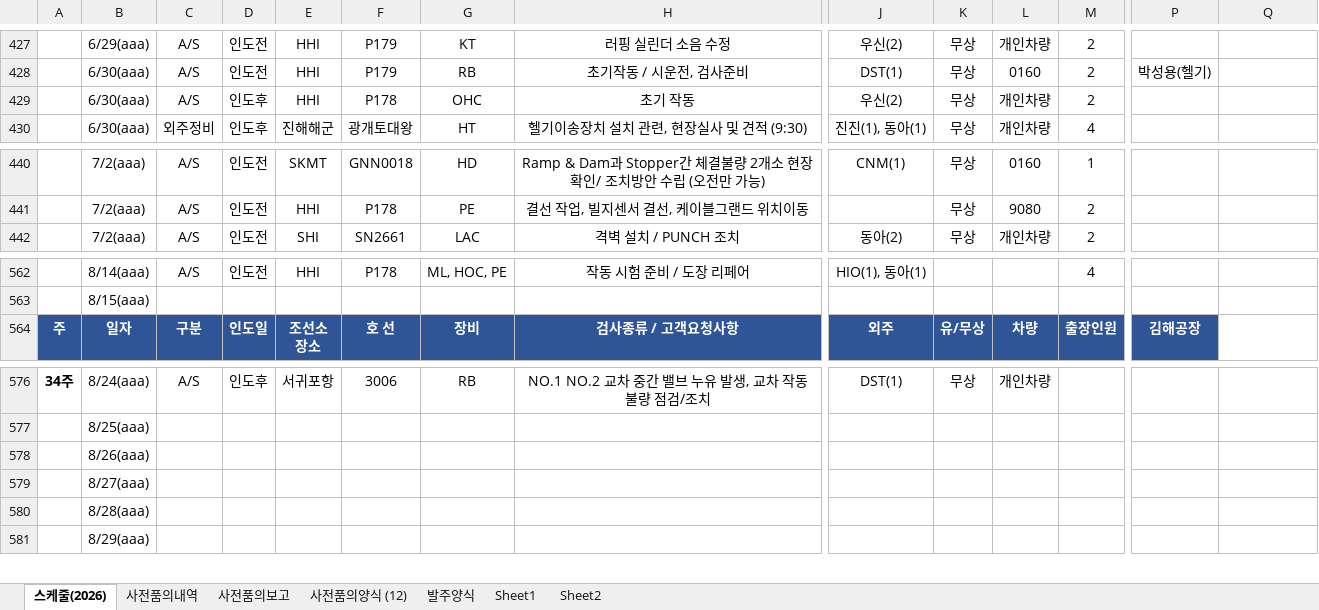
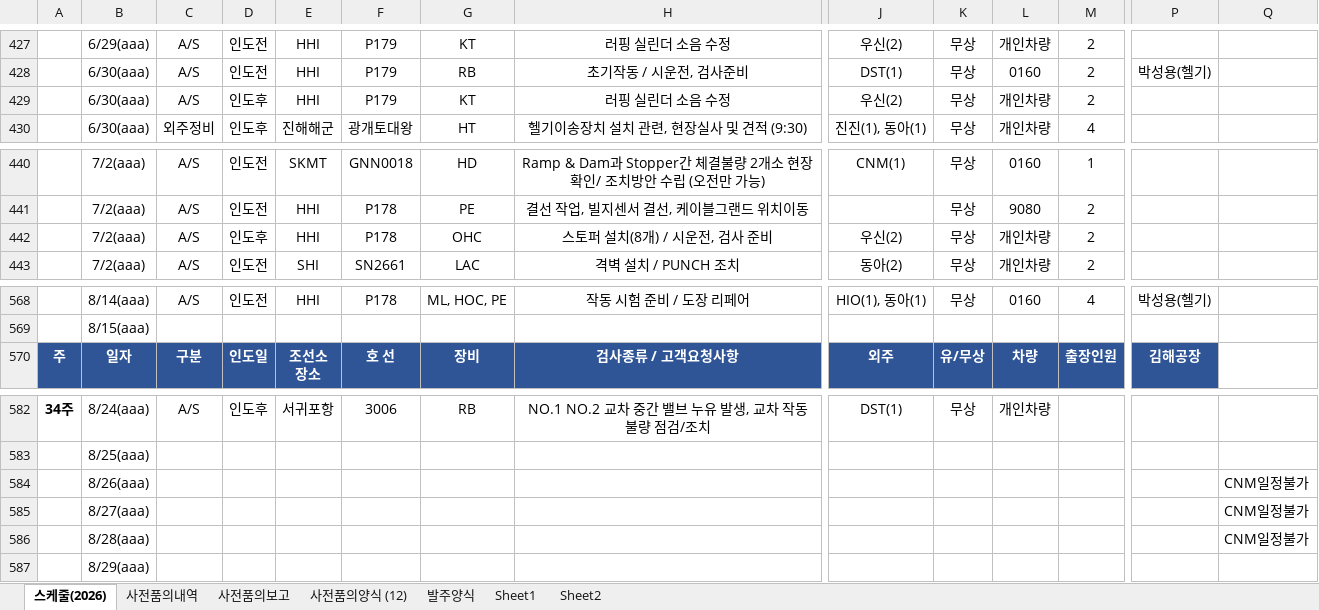
Before and after one commit to andaiga-create/weekly-schedule, an Excel workbook: as_claim_weekly.xlsx, sheet 스케줄(2026), drawn as a sheet; only a part is shown, gaps mark what is left out; values as stored, in another font and other column widths than the file's, no borders; table styles not drawn; addresses are those after the commit; rows hold the shown columns only; the diff covers the shown part only; the diff names each change by its address in the sheet, - before the commit and + after, or states it on an @@ line.

```diff
--- a/as_claim_weekly.xlsx (sheet 스케줄(2026))
+++ b/as_claim_weekly.xlsx (sheet 스케줄(2026))
-F429: P178
+F429: P179
-G429: OHC
+G429: KT
-H429: 초기 작동
+H429: 러핑 실린더 소음 수정
+row 442:  | 7/2(aaa) | A/S | 인도후 | HHI | P178 | OHC | 스토퍼 설치(8개) / 시운전, 검사 준비 | 우신(2) | 무상 | 개인차량 | 2
-K568: (empty)
+K568: 무상
-L568: (empty)
+L568: 0160
-P568: (empty)
+P568: 박성용(헬기)
-Q584:Q586: (empty)
+Q584:Q586: CNM일정불가
```
Also changed, not shown: 6 added rows, 1 removed row and 27 edited cells elsewhere in this sheet, sheet 사전품의내역, hidden cells.
